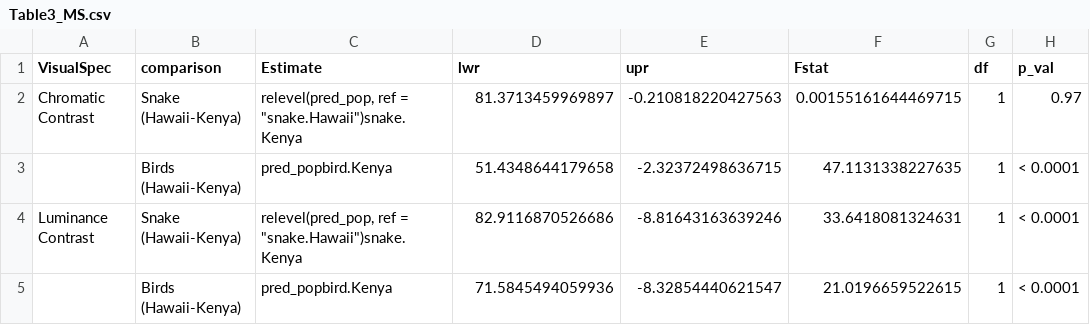
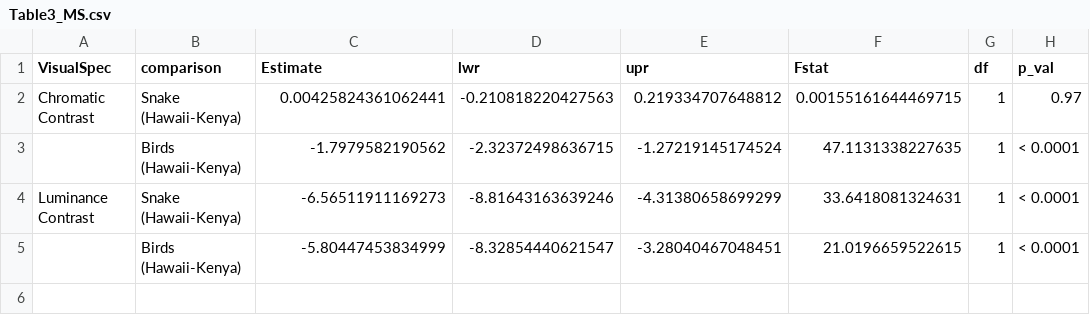
Before and after one commit to daniel1noble/chemeleon_signal_release, a CSV file: output/tables/Table3_MS.csv, drawn as a sheet; only a part is shown; the diff names each change by its address in the sheet, - before the commit and + after, or states it on an @@ line.

Commit message:
clubSandwich structure for some objects has clearly changed. Why this table was re-written. Re-instating corect version

```diff
--- a/output/tables/Table3_MS.csv
+++ b/output/tables/Table3_MS.csv
-C2 (Estimate): relevel(pred_pop, ref = "snake.Hawaii")snake.Kenya
+C2 (Estimate): 0.00425824361062441
-D2 (lwr): 81.3713459969897
+D2 (lwr): -0.210818220427563
-E2 (upr): -0.210818220427563
+E2 (upr): 0.219334707648812
-C3 (Estimate): pred_popbird.Kenya
+C3 (Estimate): -1.7979582190562
-D3 (lwr): 51.4348644179658
+D3 (lwr): -2.32372498636715
-E3 (upr): -2.32372498636715
+E3 (upr): -1.27219145174524
-C4 (Estimate): relevel(pred_pop, ref = "snake.Hawaii")snake.Kenya
+C4 (Estimate): -6.56511911169273
-D4 (lwr): 82.9116870526686
+D4 (lwr): -8.81643163639246
-E4 (upr): -8.81643163639246
+E4 (upr): -4.31380658699299
-C5 (Estimate): pred_popbird.Kenya
+C5 (Estimate): -5.80447453834999
-D5 (lwr): 71.5845494059936
+D5 (lwr): -8.32854440621547
-E5 (upr): -8.32854440621547
+E5 (upr): -3.28040467048451
```
